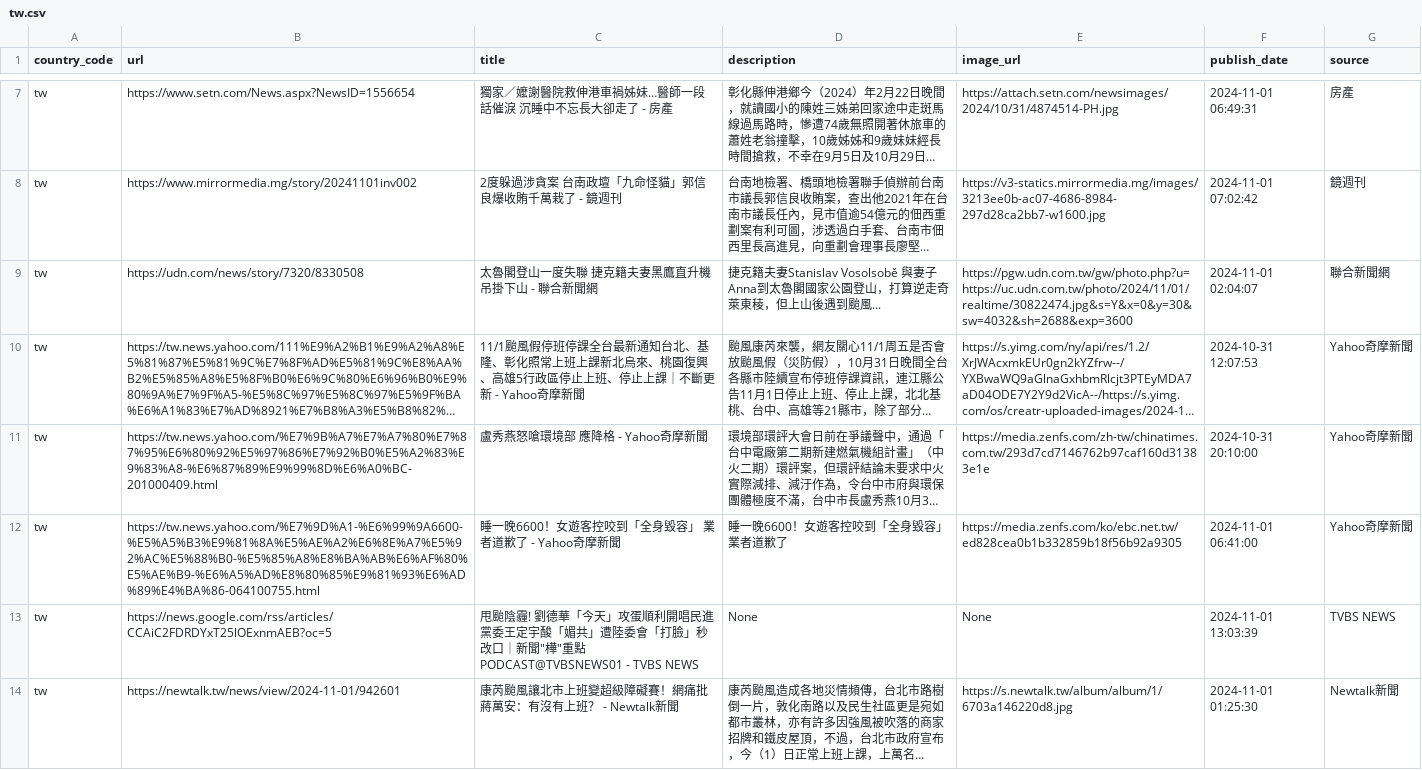
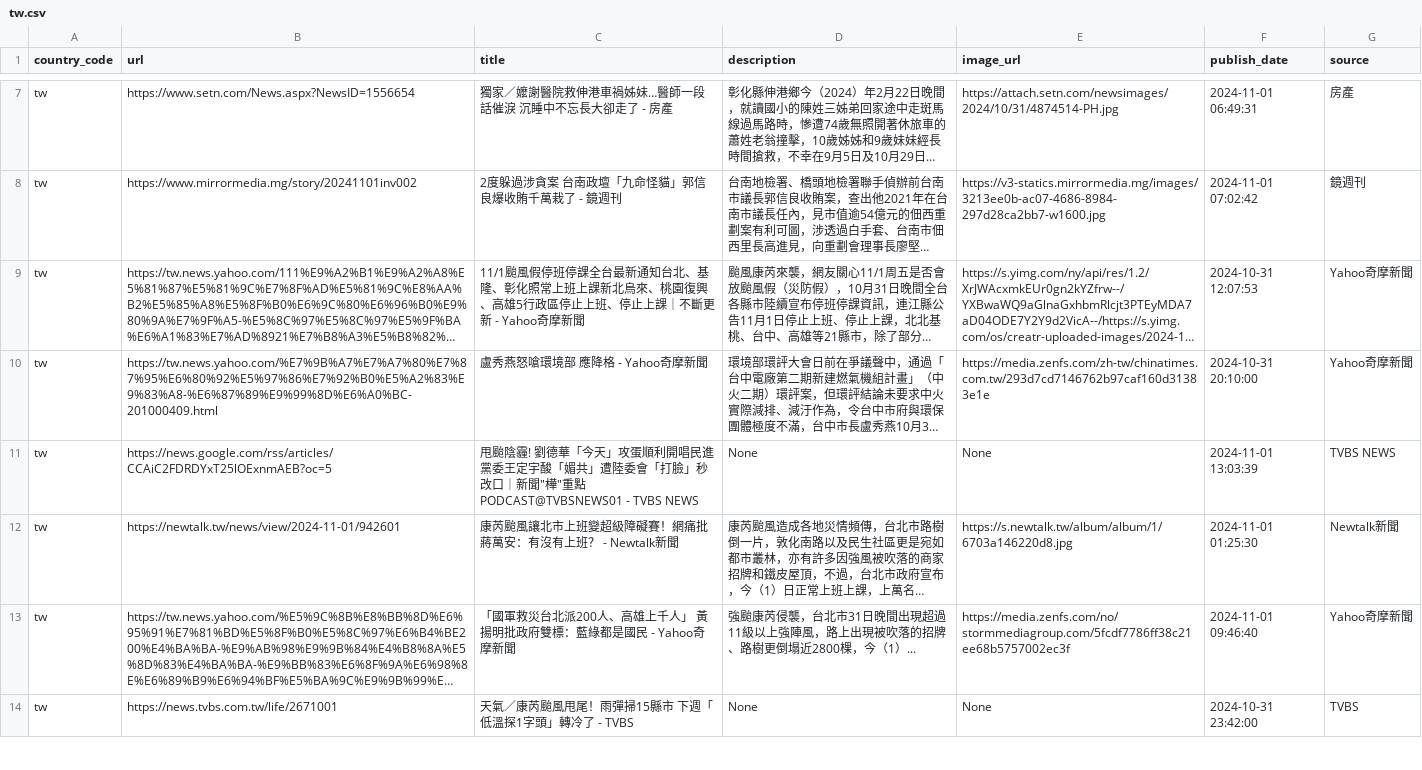
Before and after one commit to world-headlines/world-headlines.github.io, a CSV file: data/tw.csv, drawn as a sheet; only a part is shown, gaps mark what is left out; the shorter side is filled out with more unchanged rows; long unchanged cells end in …; removed rows and columns are numbered as before the commit, all else as after; the diff covers the shown part only; the diff names each change by its address in the sheet, - before the commit and + after, or states it on an @@ line.

```diff
--- a/data/tw.csv
+++ b/data/tw.csv
-row 9: tw | https://udn.com/news/story/7320/8330508 | 太魯閣登山一度失聯 捷克籍夫妻黑鷹直升機吊掛下山 - 聯合新聞網 | 捷克籍夫妻Stanislav Vosolsobě 與妻子Anna到太魯閣國家公園登山，打算逆走奇萊東稜，但上山後遇到颱風... | https://pgw.udn.com.tw/gw/photo.php?u=https://uc.udn.com.tw/photo/2024/11/01/realtime/30822474.jpg&s=Y&x=0&y=30&sw=4032&sh=2688&exp=3600 | 2024-11-01 02:04:07 | 聯合新聞網
-row 12: tw | https://tw.news.yahoo.com/%E7%9D%A1-%E6%99%9A6600-%E5%A5%B3%E9%81%8A%E5%AE%A2%E6%8E%A7%E5%92%AC%E5%88%B0-%E5%85%A8%E8%BA%AB%E6%AF%80%E5%AE%B9-%E6%A5%AD%E8%80%85%E9%81%93%E6%AD%89%E4%BA%86-064100755.html | 睡一晚6600！女遊客控咬到「全身毀容」 業者道歉了 - Yahoo奇摩新聞 | 睡一晚6600！女遊客控咬到「全身毀容」 業者道歉了 | https://media.zenfs.com/ko/ebc.net.tw/ed828cea0b1b332859b18f56b92a9305 | 2024-11-01 06:41:00 | Yahoo奇摩新聞
```
Also changed, not shown: 16 added rows and 14 removed rows elsewhere in this file, data/gb.csv, data/in.csv, 12 other files.
